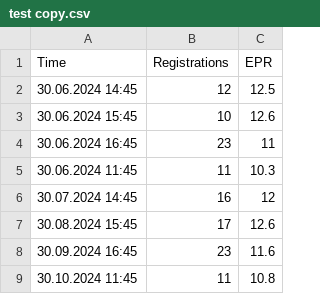
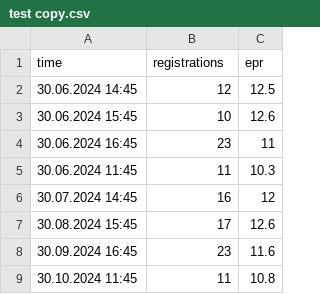
Before and after one commit to alexross2502/anomalies, a CSV file: test copy.csv, drawn as a sheet; removed rows and columns are numbered as before the commit, all else as after; the diff names each change by its address in the sheet, - before the commit and + after, or states it on an @@ line.

```diff
--- a/test copy.csv
+++ b/test copy.csv
-row 1: Time | Registrations | EPR
+row 1: time | registrations | epr
```
Also changed, not shown: 8 other files.
